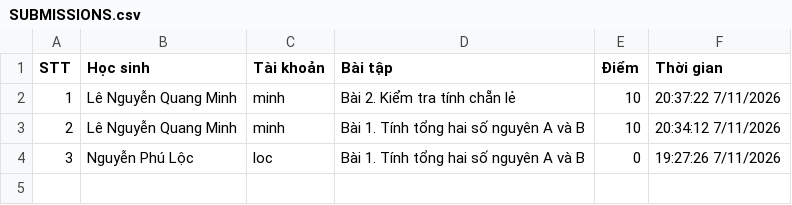
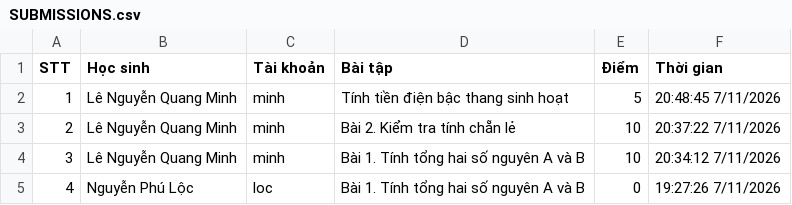
Before and after one commit to thefuong119/ai-python-thcs, a CSV file: SUBMISSIONS.csv, drawn as a sheet.

Commit message:
[Submissions] Cập nhật 20:48:46 7/11/2026

```diff
--- a/SUBMISSIONS.csv
+++ b/SUBMISSIONS.csv
@@ -1,4 +1,5 @@
 STT,Học sinh,Tài khoản,Bài tập,Điểm,Thời gian
-1,"Lê Nguyễn Quang Minh","minh","Bài 2. Kiểm tra tính chẵn lẻ",10,"20:37:22 7/11/2026"
-2,"Lê Nguyễn Quang Minh","minh","Bài 1. Tính tổng hai số nguyên A và B",10,"20:34:12 7/11/2026"
-3,"Nguyễn Phú Lộc","loc","Bài 1. Tính tổng hai số nguyên A và B",0,"19:27:26 7/11/2026"
+1,"Lê Nguyễn Quang Minh","minh","Tính tiền điện bậc thang sinh hoạt",5,"20:48:45 7/11/2026"
+2,"Lê Nguyễn Quang Minh","minh","Bài 2. Kiểm tra tính chẵn lẻ",10,"20:37:22 7/11/2026"
+3,"Lê Nguyễn Quang Minh","minh","Bài 1. Tính tổng hai số nguyên A và B",10,"20:34:12 7/11/2026"
+4,"Nguyễn Phú Lộc","loc","Bài 1. Tính tổng hai số nguyên A và B",0,"19:27:26 7/11/2026"
```
